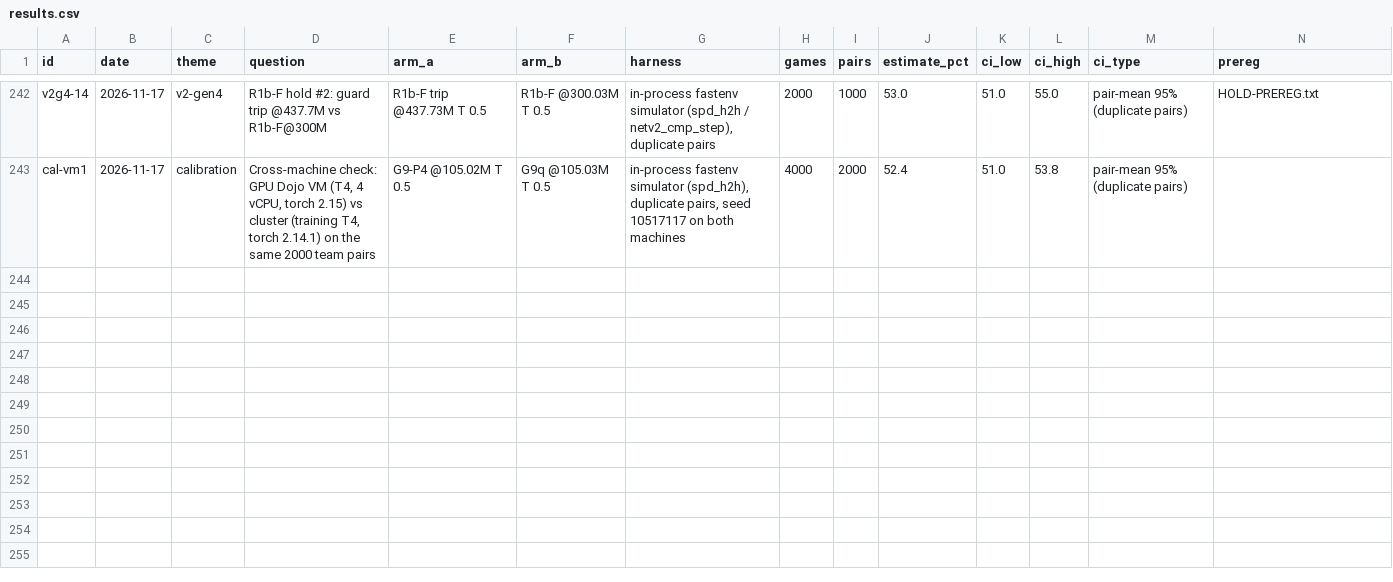
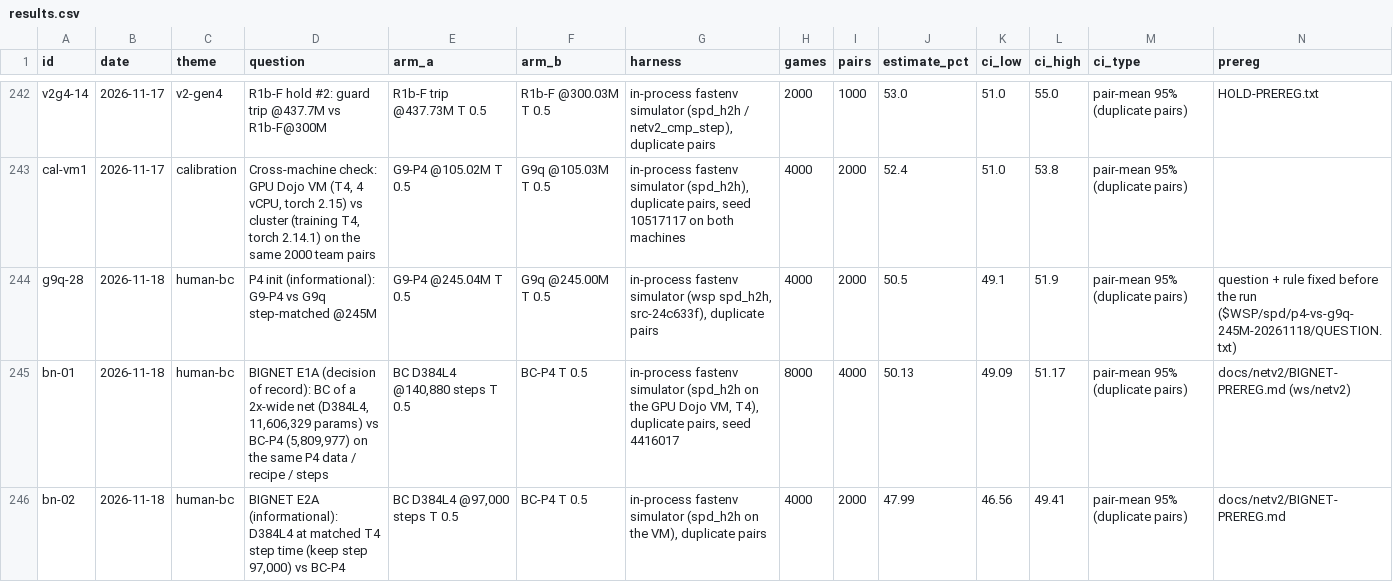
Before and after one commit to femito1/porygon, a CSV file: docs/thesis/data/results.csv, drawn as a sheet; only a part is shown, gaps mark what is left out; rows hold the shown columns only; the diff names each change by its address in the sheet, - before the commit and + after, or states it on an @@ line.

Commit message:
Thesis record: BIGNET (2x-wide BC net = BC-P4, 50.13% over 8000 games; worse at matched compute), G9-P4 vs G9q @245M (50.5%, the P4 edge washes out), A40/T4 hand-overs, VM compute

```diff
--- a/docs/thesis/data/results.csv
+++ b/docs/thesis/data/results.csv
+row 244: g9q-28 | 2026-11-18 | human-bc | P4 init (informational): G9-P4 vs G9q step-matched @245M | G9-P4 @245.04M T 0.5 | G9q @245.00M T 0.5 | in-process fastenv simulator (wsp spd_h2h, src-24c633f), duplicate pairs | 4000 | 2000 | 50.5 | 49.1 | 51.9 | pair-mean 95% (duplicate pairs) | question + rule fixed before the run ($WSP/spd/p4-vs-g9q-245M-20261118/QUESTION.txt)
+row 245: bn-01 | 2026-11-18 | human-bc | BIGNET E1A (decision of record): BC of a 2x-wide net (D384L4, 11,606,329 params) vs BC-P4 (5,809,977) on the same P4 data / recipe / steps | BC D384L4 @140,880 steps T 0.5 | BC-P4 T 0.5 | in-process fastenv simulator (spd_h2h on the GPU Dojo VM, T4), duplicate pairs, seed 4416017 | 8000 | 4000 | 50.13 | 49.09 | 51.17 | pair-mean 95% (duplicate pairs) | docs/netv2/BIGNET-PREREG.md (ws/netv2)
+row 246: bn-02 | 2026-11-18 | human-bc | BIGNET E2A (informational): D384L4 at matched T4 step time (keep step 97,000) vs BC-P4 | BC D384L4 @97,000 steps T 0.5 | BC-P4 T 0.5 | in-process fastenv simulator (spd_h2h on the VM), duplicate pairs | 4000 | 2000 | 47.99 | 46.56 | 49.41 | pair-mean 95% (duplicate pairs) | docs/netv2/BIGNET-PREREG.md
```
Also changed, not shown: 10 other files.
